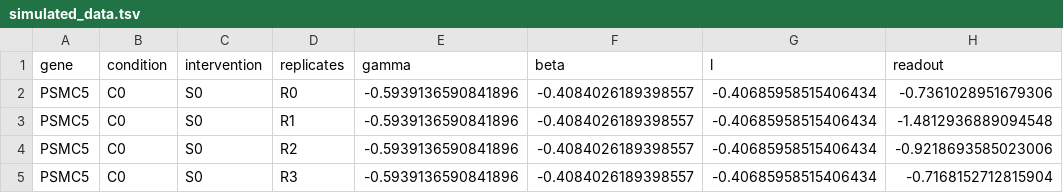
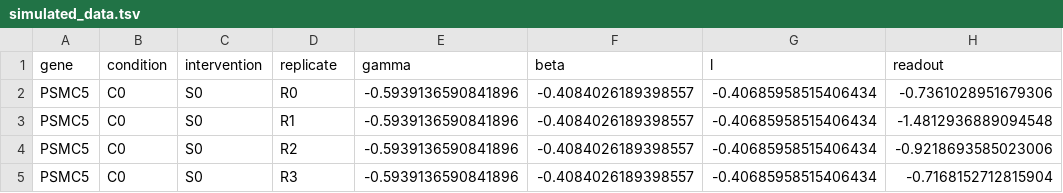
Before and after one commit to cbg-ethz/shm, a TSV file: data_raw/easy_simulated_data/simulated_data.tsv, drawn as a sheet; only a part is shown.

Commit message:
Fix column header replicates

```diff
--- a/data_raw/easy_simulated_data/simulated_data.tsv
+++ b/data_raw/easy_simulated_data/simulated_data.tsv
@@ -1,2 +1,2 @@
-gene	condition	intervention	replicates	gamma	beta	l	readout
+gene	condition	intervention	replicate	gamma	beta	l	readout
 PSMC5	C0	S0	R0	-0.5939136590841896	-0.4084026189398557	-0.40685958515406434	-0.7361028951679306
```
Also changed, not shown: data_raw/easy_simulated_data/small-simulated_data.tsv, 1 other file.
